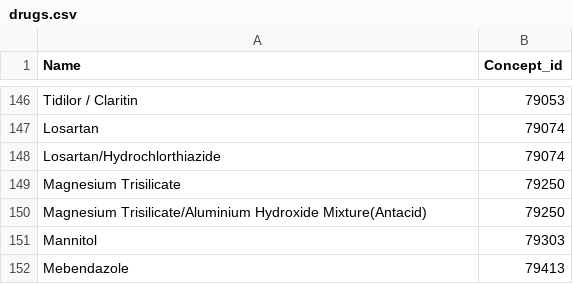
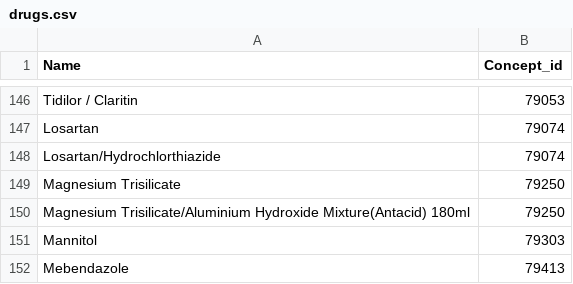
Before and after one commit to uonafya/ehrconfigs, a CSV file: api/src/main/resources/metadata/drugs.csv, drawn as a sheet; only a part is shown, gaps mark what is left out; the diff covers the shown part only.

```diff
--- a/api/src/main/resources/metadata/drugs.csv
+++ b/api/src/main/resources/metadata/drugs.csv
@@ -149,3 +149,3 @@ Losartan/Hydrochlorthiazide ,79074
 Magnesium Trisilicate,79250
-Magnesium Trisilicate/Aluminium Hydroxide Mixture(Antacid),79250
+Magnesium Trisilicate/Aluminium Hydroxide Mixture(Antacid) 180ml,79250
 Mannitol,79303
```
Also changed, not shown: 48 added rows elsewhere in this file.
